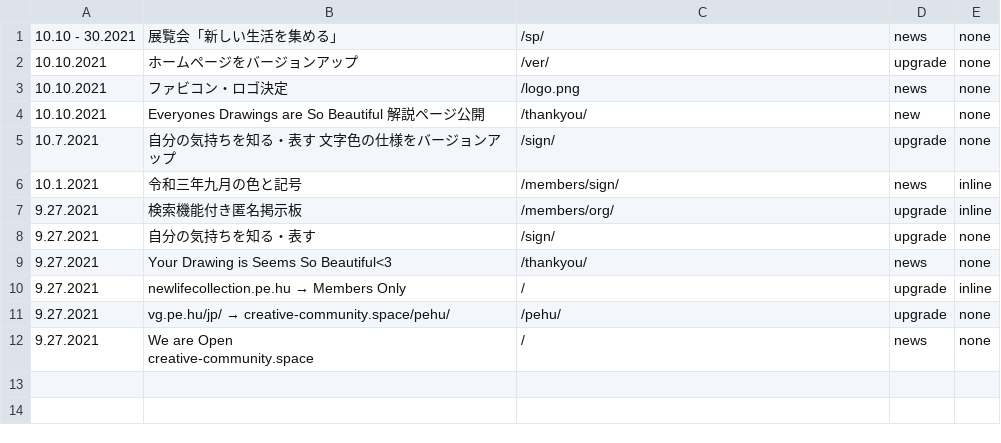
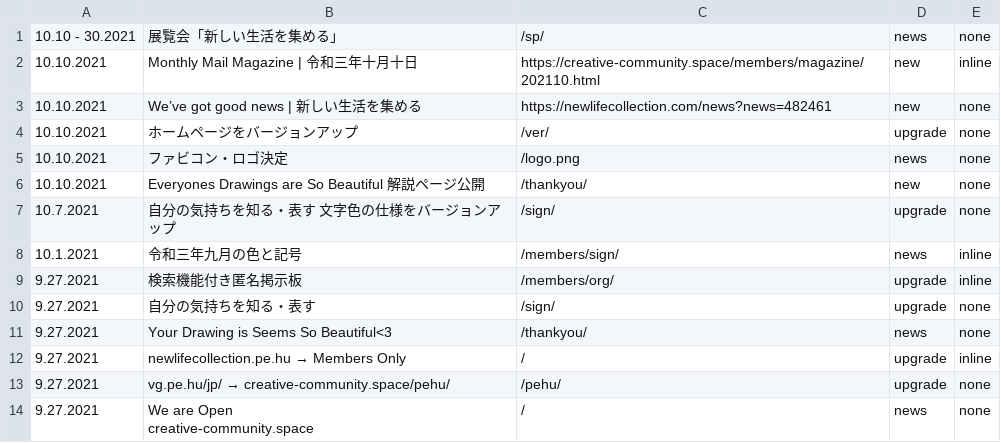
Before and after one commit to creative-community-pehu/index, a CSV file: ver/topics.csv, drawn as a sheet.

Commit message:
Update topics.csv

```diff
--- a/ver/topics.csv
+++ b/ver/topics.csv
@@ -1,2 +1,4 @@
 10.10 - 30.2021 ,"展覧会「新しい生活を集める」","/sp/",news,none
+10.10.2021 ,"Monthly Mail Magazine | 令和三年十月十日","https://creative-community.space/members/magazine/202110.html",new,inline
+10.10.2021 ,"We’ve got good news | 新しい生活を集める","https://newlifecollection.com/news?news=482461",new,none
 10.10.2021 ,"ホームページをバージョンアップ","/ver/",upgrade,none
```
